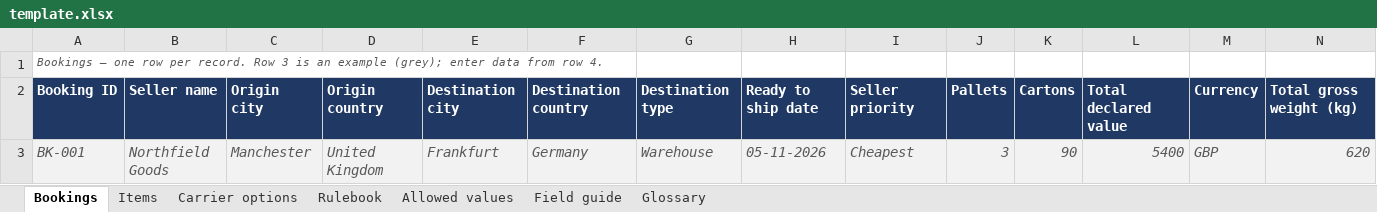
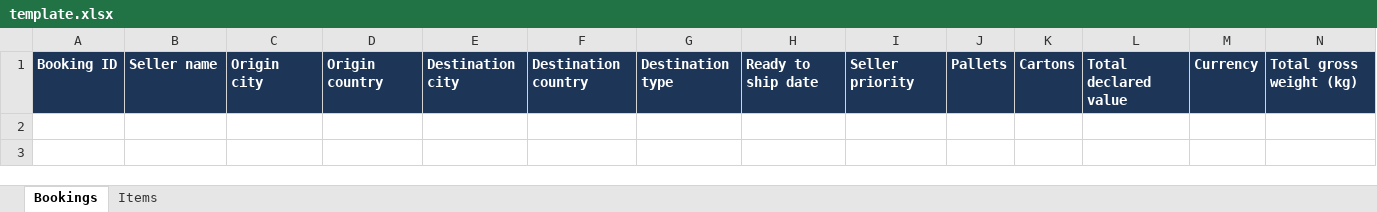
Before and after one commit to OMSOHANI07/preflight-shipment-checker, an Excel workbook: public/samples/template.xlsx, sheet Bookings, drawn as a sheet; only a part is shown; values as stored, in another font and other column widths than the file's, no borders; charts and pictures not drawn; rows hold the shown columns only; the diff names each change by its address in the sheet, - before the commit and + after, or states it on an @@ line.

```diff
--- a/public/samples/template.xlsx (sheet Bookings)
+++ b/public/samples/template.xlsx (sheet Bookings)
-sheet tab: Carrier options
-sheet tab: Rulebook
-sheet tab: Allowed values
-sheet tab: Field guide
-sheet tab: Glossary
-row 1: Bookings — one row per record. Row 3 is an example (grey); enter data from row 4.
-row 3: BK-001 | Northfield Goods | Manchester | United Kingdom | Frankfurt | Germany | Warehouse | 05-11-2026 | Cheapest | 3 | 90 | 5400 | GBP | 620
```
Also changed, not shown: sheet Items, charts or pictures, 13 other files.
